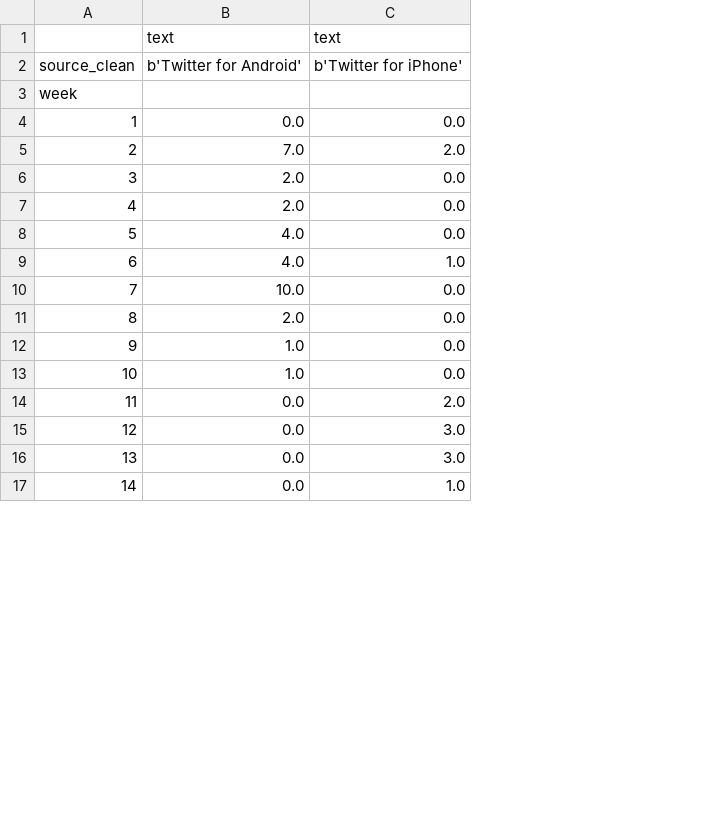
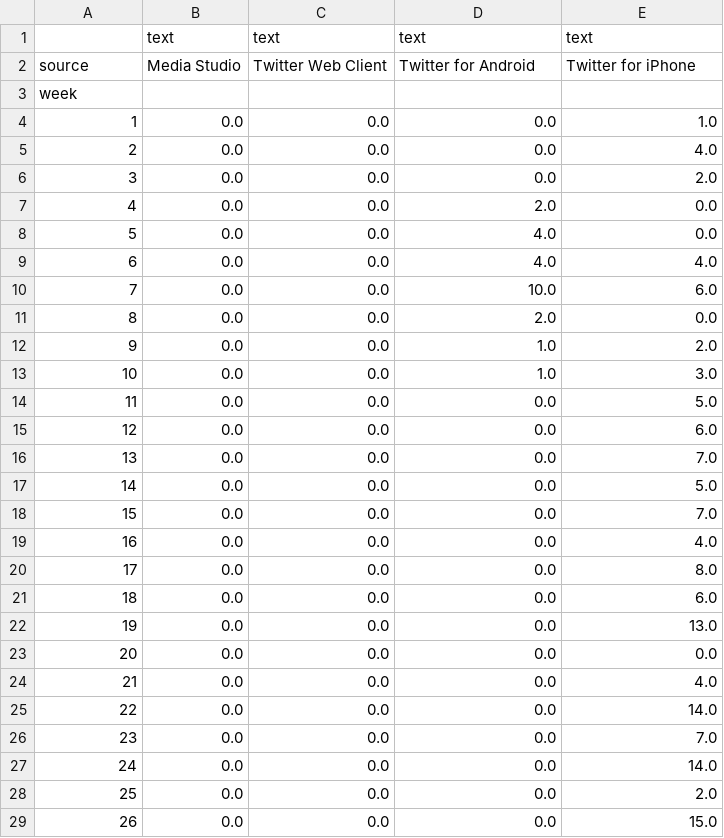
Before and after one commit to nprapps/trump-tweet-analysis, a CSV file: output/word-by-week-fake.csv, drawn as a sheet; only a part is shown; removed rows and columns are numbered as before the commit, all else as after; the diff covers the shown part only; the diff names each change by its address in the sheet, - before the commit and + after, or states it on an @@ line.

```diff
--- a/output/word-by-week-fake.csv
+++ b/output/word-by-week-fake.csv
+column B, rows 1-2: text | Media Studio; rows 7-13: all 0.0; rows 28-29: 0.0 | 0.0
+column C, rows 1-2: text | Twitter Web Client; rows 7-13: all 0.0; rows 28-29: 0.0 | 0.0
@@ column A renumbered between rows 2 and 35 @@
-D2: b'Twitter for Android'
+D2: Twitter for Android
-E2: b'Twitter for iPhone'
+E2: Twitter for iPhone
-row 5: 2 | 7.0 | 2.0
-row 6: 3 | 2.0 | 0.0
@@ row 17 moved to row 4: 1 @@
@@ row 27 moved to row 5: 2 @@
@@ row 19 moved to row 6: 3 @@
-E9: 1.0
+E9: 4.0
-E10: 0.0
+E10: 6.0
-E12: 0.0
+E12: 2.0
-E13: 0.0
+E13: 3.0
@@ row 33 moved to row 14: 11 @@
@@ row 32 moved to row 15: 12 @@
+row 16: 13 | 0.0 | 0.0 | 0.0 | 7.0
+row 17: 14 | 0.0 | 0.0 | 0.0 | 5.0
+row 18: 15 | 0.0 | 0.0 | 0.0 | 7.0
@@ row 30 moved to row 19: 16 @@
@@ row 25 moved to row 20: 17 @@
@@ row 35 moved to row 21: 18 @@
+row 22: 19 | 0.0 | 0.0 | 0.0 | 13.0
@@ row 4 moved to row 23: 20 @@
+row 24: 21 | 0.0 | 0.0 | 0.0 | 4.0
+row 25: 22 | 0.0 | 0.0 | 0.0 | 14.0
+row 26: 23 | 0.0 | 0.0 | 0.0 | 7.0
+row 27: 24 | 0.0 | 0.0 | 0.0 | 14.0
-E29: 3.0
+E29: 15.0
@@ row 16 moved to row 46: 43 @@
```
Also changed, not shown: 12 added rows, 3 removed rows, 4 moved rows and 3 edited cells elsewhere in this file, output/sentiment-by-week-by-device.csv, output/tweetsperweek-by-device.csv, 31 other files.
